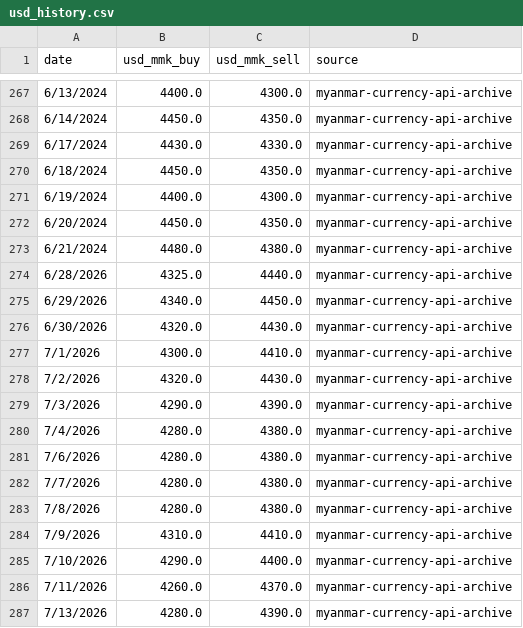
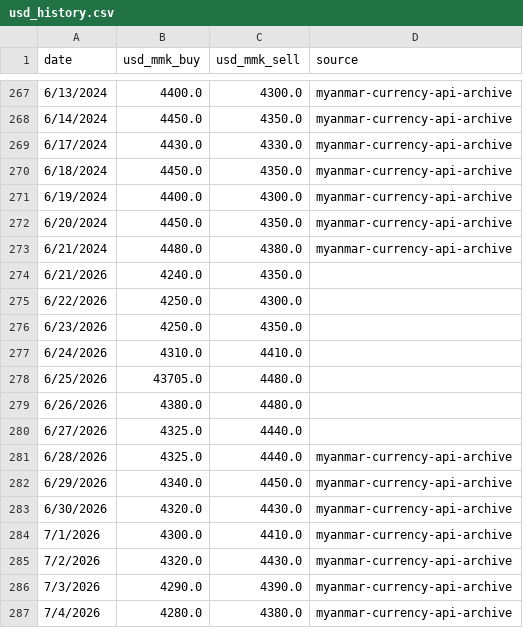
Before and after one commit to Whitey999/tracker, a CSV file: usd_history.csv, drawn as a sheet; only a part is shown, gaps mark what is left out; the shorter side is filled out with more unchanged rows; the diff names each change by its address in the sheet, - before the commit and + after, or states it on an @@ line.

Commit message:
usd_history.csv

```diff
--- a/usd_history.csv
+++ b/usd_history.csv
+row 274: 6/21/2026 | 4240.0 | 4350.0
+row 275: 6/22/2026 | 4250.0 | 4300.0
+row 276: 6/23/2026 | 4250.0 | 4350.0
+row 277: 6/24/2026 | 4310.0 | 4410.0
+row 278: 6/25/2026 | 43705.0 | 4480.0
+row 279: 6/26/2026 | 4380.0 | 4480.0
+row 280: 6/27/2026 | 4325.0 | 4440.0
```
